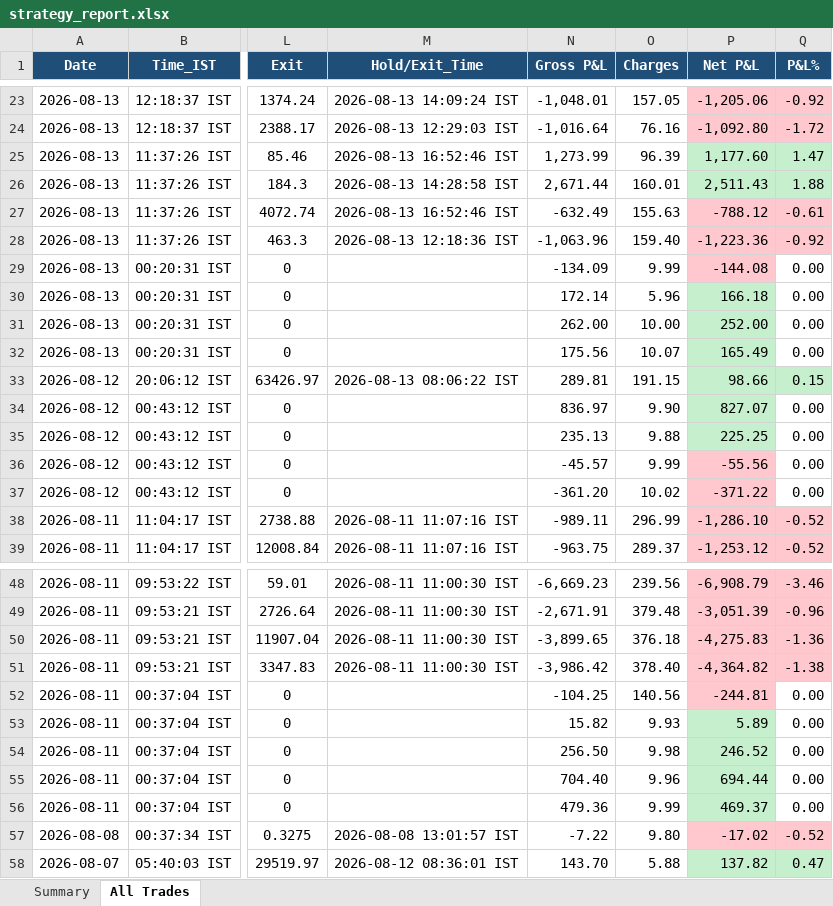
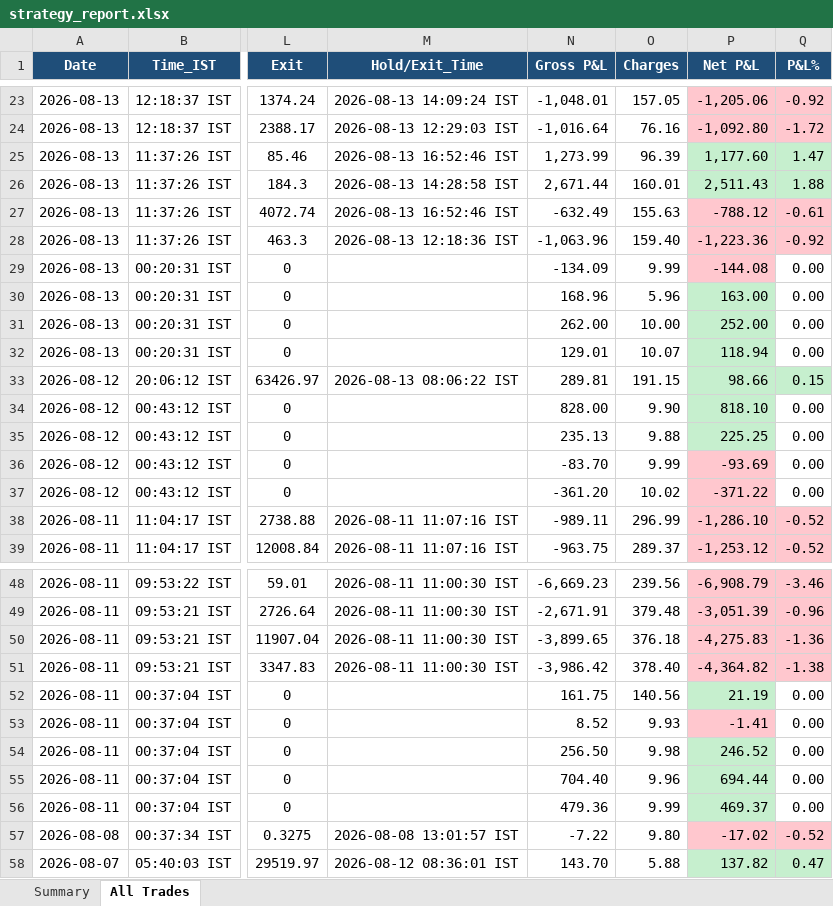
Before and after one commit to thokfoot/free-4-market-master, an Excel workbook: logs/strategy_report.xlsx, sheet All Trades, drawn as a sheet; only a part is shown, gaps mark what is left out; values as stored, in another font and other column widths than the file's, no borders; the diff names each change by its address in the sheet, - before the commit and + after, or states it on an @@ line.

```diff
--- a/logs/strategy_report.xlsx (sheet All Trades)
+++ b/logs/strategy_report.xlsx (sheet All Trades)
-N30 (Gross P&L): 172.14
+N30 (Gross P&L): 168.96
-P30 (Net P&L): 166.18
+P30 (Net P&L): 163.00
-N32 (Gross P&L): 175.56
+N32 (Gross P&L): 129.01
-P32 (Net P&L): 165.49
+P32 (Net P&L): 118.94
-N34 (Gross P&L): 836.97
+N34 (Gross P&L): 828.00
-P34 (Net P&L): 827.07
+P34 (Net P&L): 818.10
-N36 (Gross P&L): -45.57
+N36 (Gross P&L): -83.70
-P36 (Net P&L): -55.56
+P36 (Net P&L): -93.69
-N52 (Gross P&L): -104.25
+N52 (Gross P&L): 161.75
-P52 (Net P&L): -244.81
+P52 (Net P&L): 21.19
-P52 fill: #FFC7CE
+P52 fill: #C6EFCE
-N53 (Gross P&L): 15.82
+N53 (Gross P&L): 8.52
-P53 (Net P&L): 5.89
+P53 (Net P&L): -1.41
-P53 fill: #C6EFCE
+P53 fill: #FFC7CE
```
Also changed, not shown: 4 other files.
